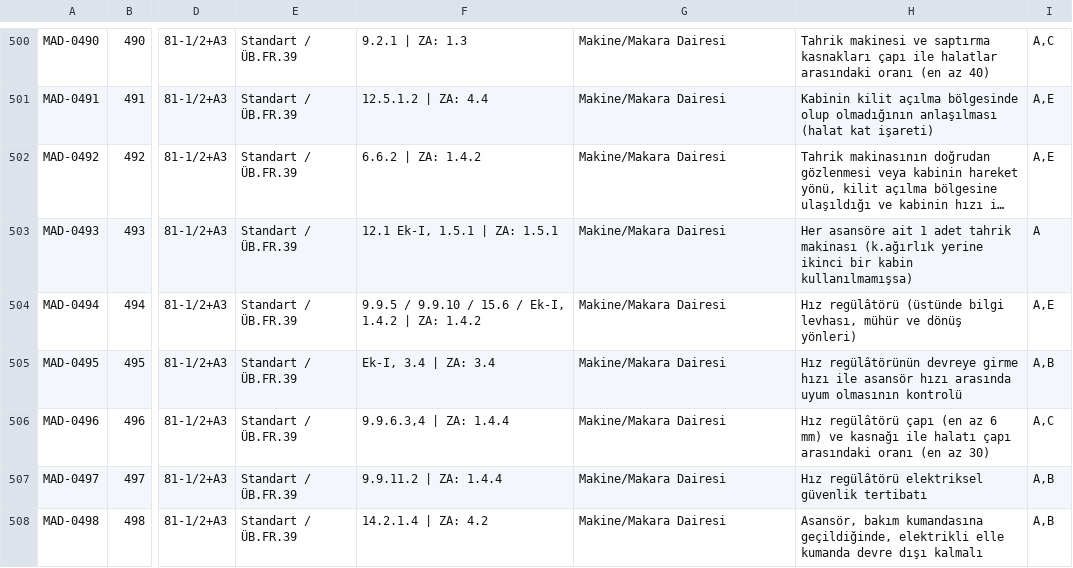
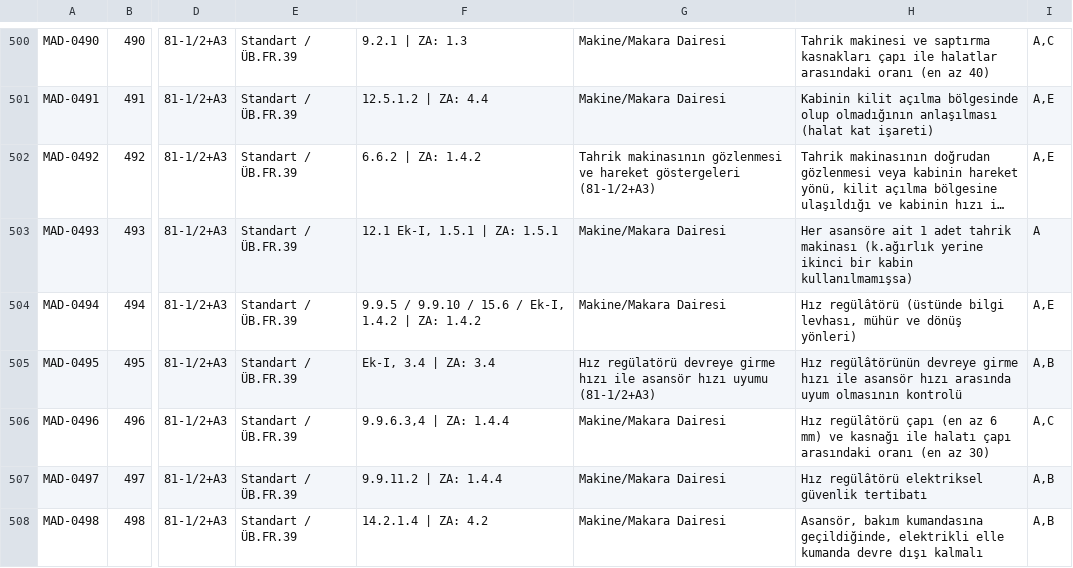
Before and after one commit to alpbirtanavci-max/aves, a CSV file: work/r15d-rc1-unified/data/madde_kutuphanesi.csv, drawn as a sheet; only a part is shown, gaps mark what is left out; long unchanged cells end in …; the diff covers the shown part only; the diff names each change by its address in the sheet, - before the commit and + after, or states it on an @@ line.

```diff
--- a/work/r15d-rc1-unified/data/madde_kutuphanesi.csv
+++ b/work/r15d-rc1-unified/data/madde_kutuphanesi.csv
-G502: Makine/Makara Dairesi
+G502: Tahrik makinasının gözlenmesi ve hareket göstergeleri (81-1/2+A3)
-G505: Makine/Makara Dairesi
+G505: Hız regülatörü devreye girme hızı ile asansör hızı uyumu (81-1/2+A3)
```
Also changed, not shown: 8 edited cells elsewhere in this file, 2 other files.
